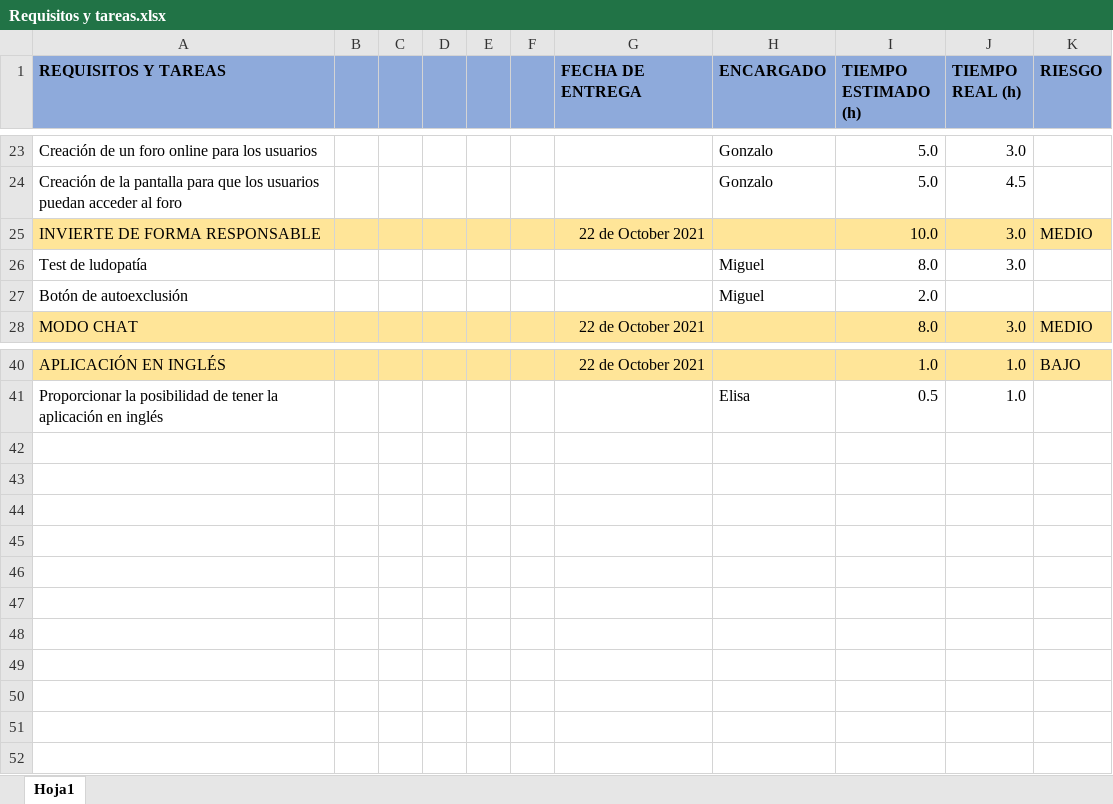
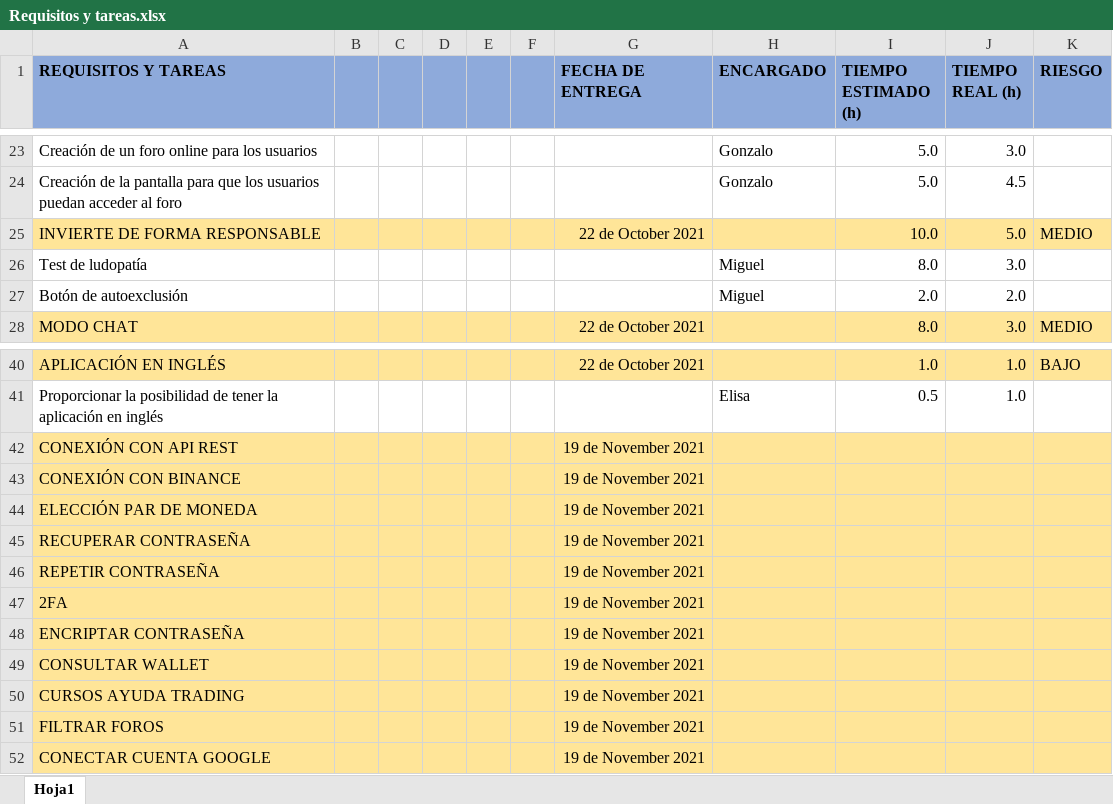
Before and after one commit to cas1201/ISOApp, an Excel workbook: Requisitos y tareas.xlsx, sheet Hoja1, drawn as a sheet; only a part is shown, gaps mark what is left out; values as stored, in another font and other column widths than the file's, no borders; charts and pictures not drawn; the diff names each change by its address in the sheet, - before the commit and + after, or states it on an @@ line.

Commit message:
Add files via upload

```diff
--- a/Requisitos y tareas.xlsx (sheet Hoja1)
+++ b/Requisitos y tareas.xlsx (sheet Hoja1)
-J25 (TIEMPO REAL (h)): 3.0
+J25 (TIEMPO REAL (h)): 5.0
-J27 (TIEMPO REAL (h)): (empty)
+J27 (TIEMPO REAL (h)): 2.0
+row 42: CONEXIÓN CON API REST |  |  |  |  |  | 19 de November 2021
+row 43: CONEXIÓN CON BINANCE |  |  |  |  |  | 19 de November 2021
+row 44: ELECCIÓN PAR DE MONEDA |  |  |  |  |  | 19 de November 2021
+row 45: RECUPERAR CONTRASEÑA |  |  |  |  |  | 19 de November 2021
+row 46: REPETIR CONTRASEÑA |  |  |  |  |  | 19 de November 2021
+row 47: 2FA |  |  |  |  |  | 19 de November 2021
+row 48: ENCRIPTAR CONTRASEÑA |  |  |  |  |  | 19 de November 2021
+row 49: CONSULTAR WALLET |  |  |  |  |  | 19 de November 2021
+row 50: CURSOS AYUDA TRADING |  |  |  |  |  | 19 de November 2021
+row 51: FILTRAR FOROS |  |  |  |  |  | 19 de November 2021
+row 52: CONECTAR CUENTA GOOGLE |  |  |  |  |  | 19 de November 2021
```
